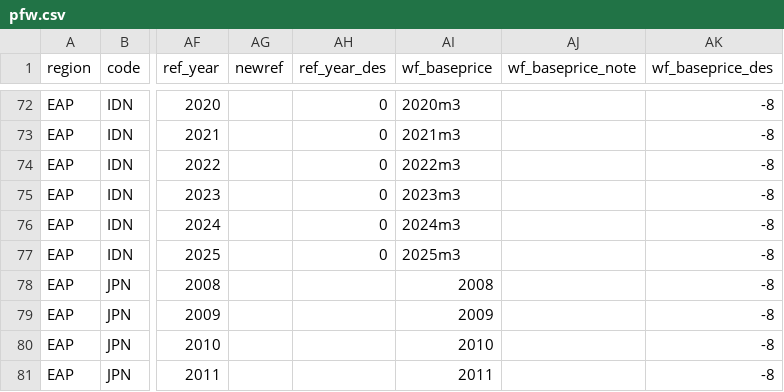
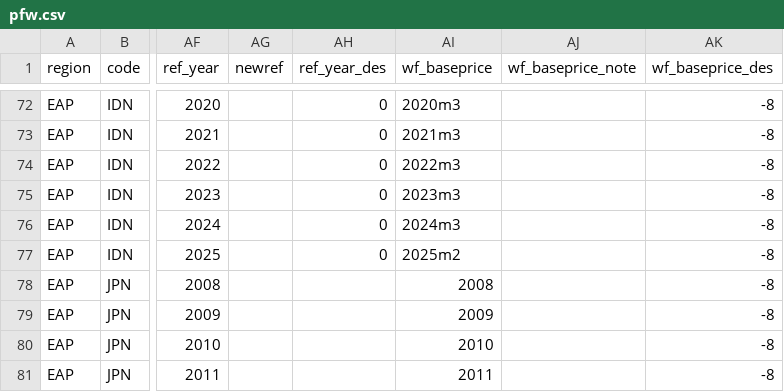
Before and after one commit to PIP-Technical-Team/aux_pfw, a CSV file: pfw.csv, drawn as a sheet; only a part is shown, gaps mark what is left out; the diff names each change by its address in the sheet, - before the commit and + after, or states it on an @@ line.

```diff
--- a/pfw.csv
+++ b/pfw.csv
-AI77 (wf_baseprice): 2025m3
+AI77 (wf_baseprice): 2025m2
```
Also changed, not shown: 1 other file.
